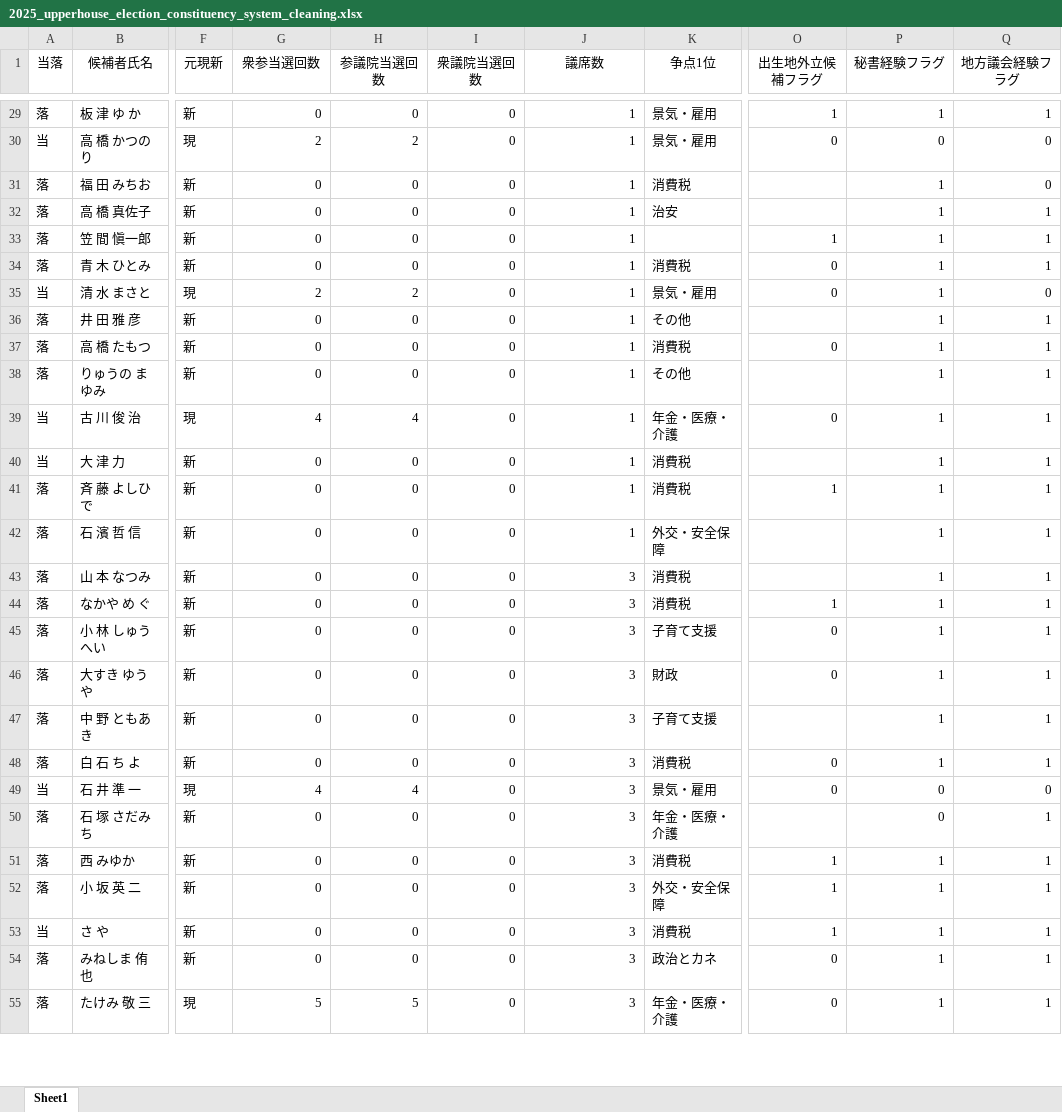
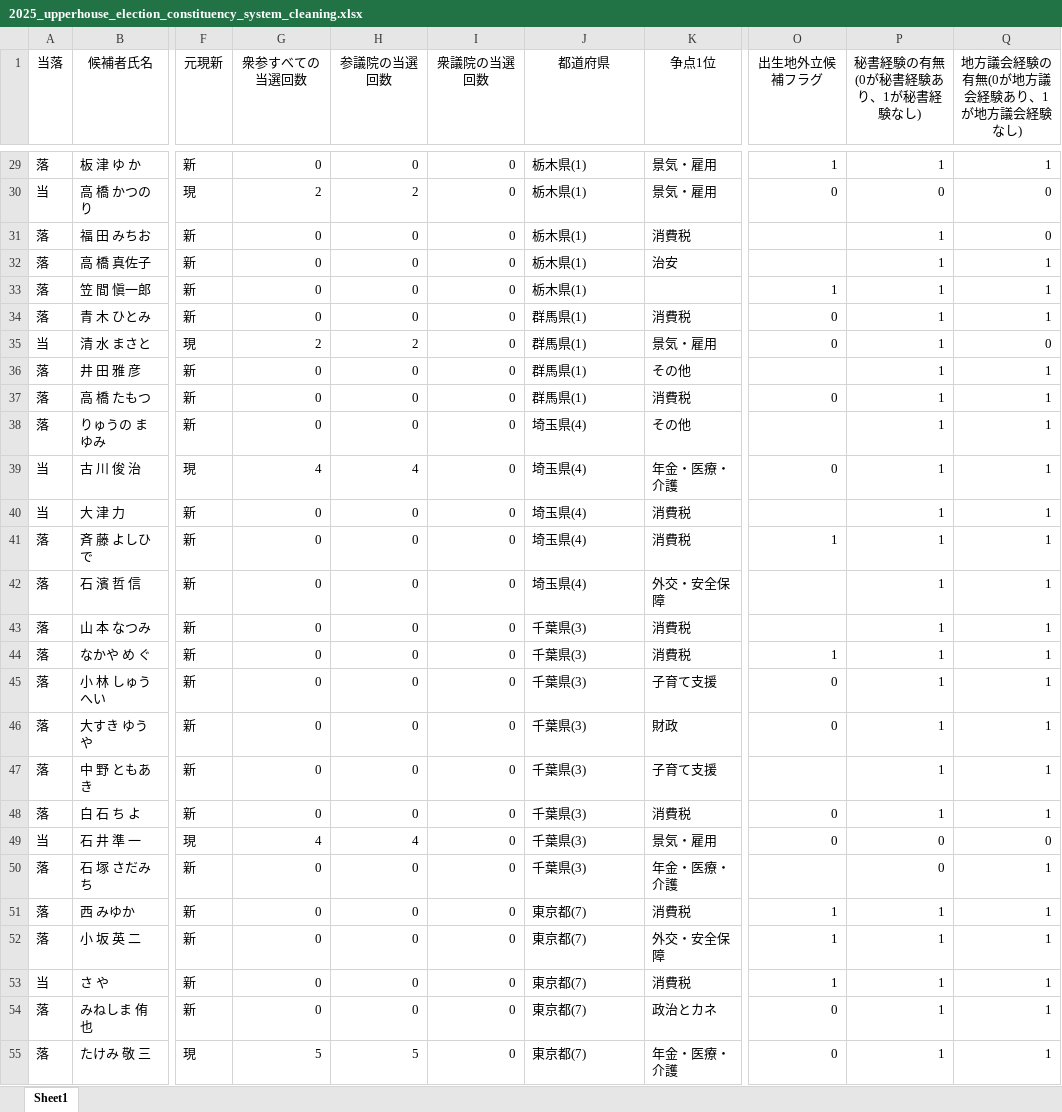
Before and after one commit to cjsaroty/2025_upperhouse_election_constituency_system_predictor, an Excel workbook: Data/2025_upperhouse_election_constituency_system_cleaning.xlsx, sheet Sheet1, drawn as a sheet; only a part is shown, gaps mark what is left out; values as stored, in another font and other column widths than the file's, no borders; the diff covers the shown part only; the diff names each change by its address in the sheet, - before the commit and + after, or states it on an @@ line.

```diff
--- a/Data/2025_upperhouse_election_constituency_system_cleaning.xlsx (sheet Sheet1)
+++ b/Data/2025_upperhouse_election_constituency_system_cleaning.xlsx (sheet Sheet1)
-G1: 衆参当選回数
+G1: 衆参すべての当選回数
-H1: 参議院当選回数
+H1: 参議院の当選回数
-I1: 衆議院当選回数
+I1: 衆議院の当選回数
-J1: 議席数
+J1: 都道府県
-P1: 秘書経験フラグ
+P1: 秘書経験の有無(0が秘書経験あり、1が秘書経験なし)
-Q1: 地方議会経験フラグ
+Q1: 地方議会経験の有無(0が地方議会経験あり、1が地方議会経験なし)
-J29:J55 alignment: right
+J29:J55 alignment: left
-J29:J33 (都道府県): 1
+J29:J33 (都道府県): 栃木県(1)
-J34:J37 (都道府県): 1
+J34:J37 (都道府県): 群馬県(1)
-J38:J42 (都道府県): 1
+J38:J42 (都道府県): 埼玉県(4)
-J43:J50 (都道府県): 3
+J43:J50 (都道府県): 千葉県(3)
-J51:J55 (都道府県): 3
+J51:J55 (都道府県): 東京都(7)
```
Also changed, not shown: 323 edited cells and cell formats elsewhere in this sheet, Data/2025_upperhouse_election_constituency_system.bk.xlsx, 37 other files.
